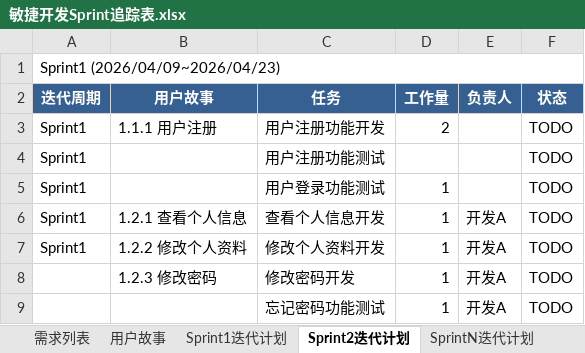
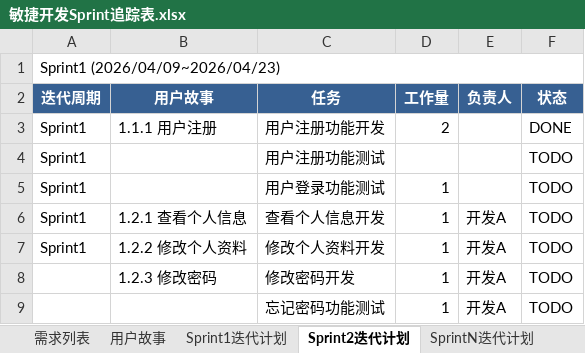
Before and after one commit to pbl6-7/PBL6-7, an Excel workbook: 敏捷开发Sprint追踪表.xlsx, sheet Sprint2迭代计划, drawn as a sheet; values as stored, in another font and other column widths than the file's, no borders; the diff names each change by its address in the sheet, - before the commit and + after, or states it on an @@ line.

```diff
--- a/敏捷开发Sprint追踪表.xlsx (sheet Sprint2迭代计划)
+++ b/敏捷开发Sprint追踪表.xlsx (sheet Sprint2迭代计划)
-F3 (状态): TODO
+F3 (状态): DONE
```
Also changed, not shown: sheet Sprint1迭代计划, 3 other files.
